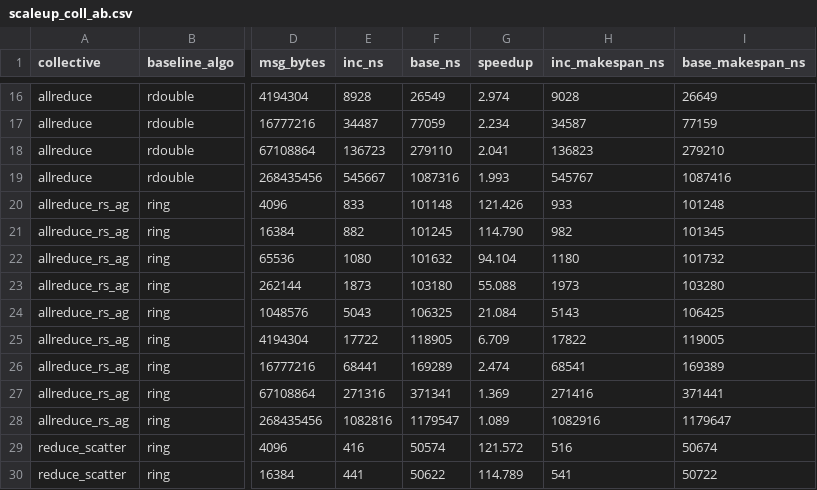
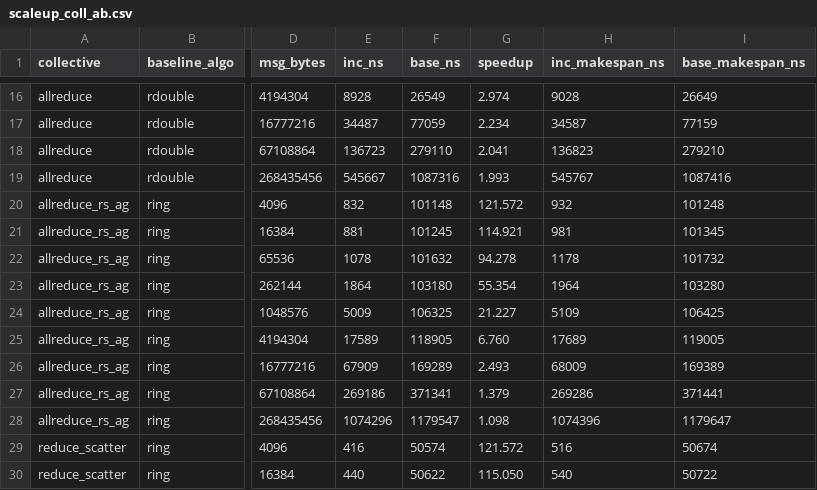
Before and after one commit to miharulidze/atlahs-inc, a CSV file: simulation-scripts/results/scaleup_coll_ab/scaleup_coll_ab.csv, drawn as a sheet; only a part is shown, gaps mark what is left out; the diff covers the shown part only; the diff names each change by its address in the sheet, - before the commit and + after, or states it on an @@ line.

Commit message:
data: regenerate every collective dataset on the fold-on default datapath
Full re-run of scaleup_coll_ab, its group sweep, the pod-boundary sweep,
scaleup_coll_footprint and scaleup_ar_bandwidth, plus the eight thesis figures.

What moved, and only what should have:
  - reduce_scatter and reduce lose the own-slice block. On the crossbar RS now
    equals AllGather exactly at all nine sizes (8,794 == 8,794 ns at 4 MB); on the
    three-tier fabric it keeps N blocks on the shared uplink and sits ~5/6 of a
    block above that floor.
  - composed AllReduce (allreduce_rs_ag) inherits it: 1,074,296 ns at 256 MB,
    exactly 2 x 537,148, so it now moves the endpoint ring's own 2(N-1)/N bytes.
  - footprint: 72 of 192 rows changed, all of them reduce_scatter (48) or
    reduce (24). Broadcast, AllGather and apex AllReduce are byte-identical,
    which is the check that the fold did not touch the no-single-owner path.
    RS's byte ratio at P=2 goes 0.68 -> 1.02, i.e. from worse than the endpoint
    baseline to level with it.

_gen_collective_plots.py: the regimes figure labels the hand-over by the condition
that fixes its x-position, f_w(S)/B = t_INC(d), rather than a bare "T" -- the
chapter uses T with subscripts for completion times, so "T = t_INC" read as a
completion time equalling its own floor, which happens only at S = 0.

```diff
--- a/simulation-scripts/results/scaleup_coll_ab/scaleup_coll_ab.csv
+++ b/simulation-scripts/results/scaleup_coll_ab/scaleup_coll_ab.csv
-E20 (inc_ns): 833
+E20 (inc_ns): 832
-G20 (speedup): 121.426
+G20 (speedup): 121.572
-H20 (inc_makespan_ns): 933
+H20 (inc_makespan_ns): 932
-E21 (inc_ns): 882
+E21 (inc_ns): 881
-G21 (speedup): 114.790
+G21 (speedup): 114.921
-H21 (inc_makespan_ns): 982
+H21 (inc_makespan_ns): 981
-E22 (inc_ns): 1080
+E22 (inc_ns): 1078
-G22 (speedup): 94.104
+G22 (speedup): 94.278
-H22 (inc_makespan_ns): 1180
+H22 (inc_makespan_ns): 1178
-E23 (inc_ns): 1873
+E23 (inc_ns): 1864
-G23 (speedup): 55.088
+G23 (speedup): 55.354
-H23 (inc_makespan_ns): 1973
+H23 (inc_makespan_ns): 1964
-E24 (inc_ns): 5043
+E24 (inc_ns): 5009
-G24 (speedup): 21.084
+G24 (speedup): 21.227
-H24 (inc_makespan_ns): 5143
+H24 (inc_makespan_ns): 5109
-E25 (inc_ns): 17722
+E25 (inc_ns): 17589
-G25 (speedup): 6.709
+G25 (speedup): 6.760
-H25 (inc_makespan_ns): 17822
+H25 (inc_makespan_ns): 17689
-E26 (inc_ns): 68441
+E26 (inc_ns): 67909
-G26 (speedup): 2.474
+G26 (speedup): 2.493
-H26 (inc_makespan_ns): 68541
+H26 (inc_makespan_ns): 68009
-E27 (inc_ns): 271316
+E27 (inc_ns): 269186
-G27 (speedup): 1.369
+G27 (speedup): 1.379
-H27 (inc_makespan_ns): 271416
+H27 (inc_makespan_ns): 269286
-E28 (inc_ns): 1082816
+E28 (inc_ns): 1074296
-G28 (speedup): 1.089
+G28 (speedup): 1.098
-H28 (inc_makespan_ns): 1082916
+H28 (inc_makespan_ns): 1074396
-E30 (inc_ns): 441
+E30 (inc_ns): 440
-G30 (speedup): 114.789
+G30 (speedup): 115.050
-H30 (inc_makespan_ns): 541
+H30 (inc_makespan_ns): 540
```
Also changed, not shown: 65 edited cells elsewhere in this file, simulation-scripts/results/_podstep/scaleup_coll_ab.csv, simulation-scripts/results/scaleup_ar_bandwidth/scaleup_ar_bandwidth.csv, 11 other files.
